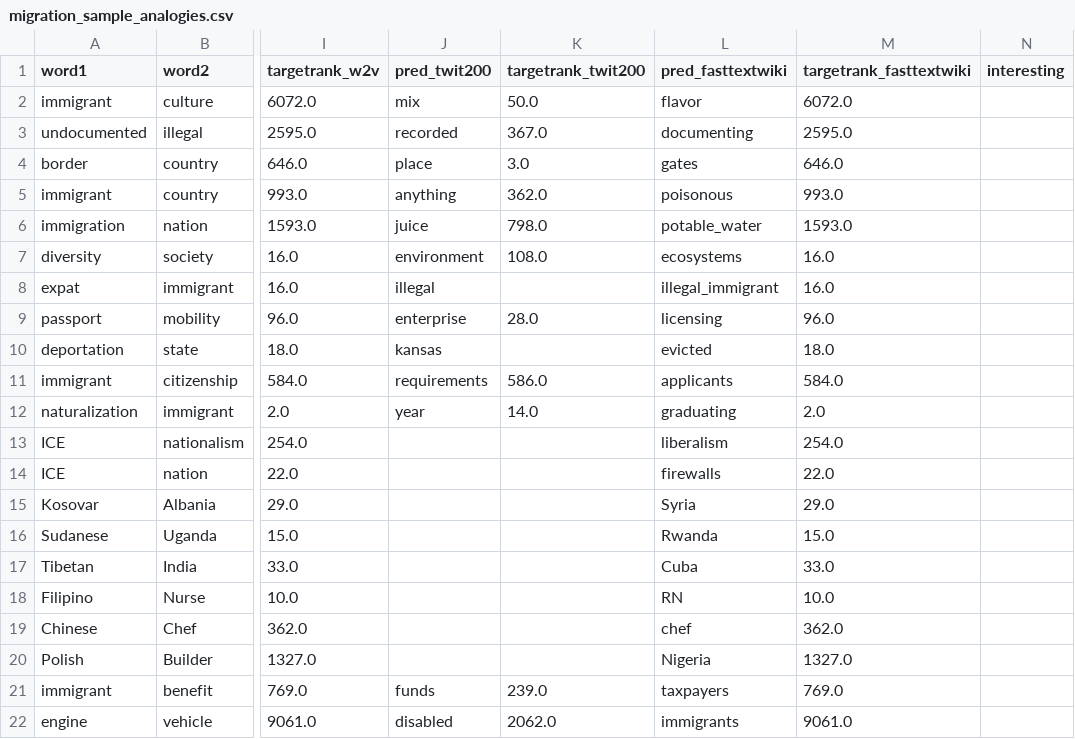
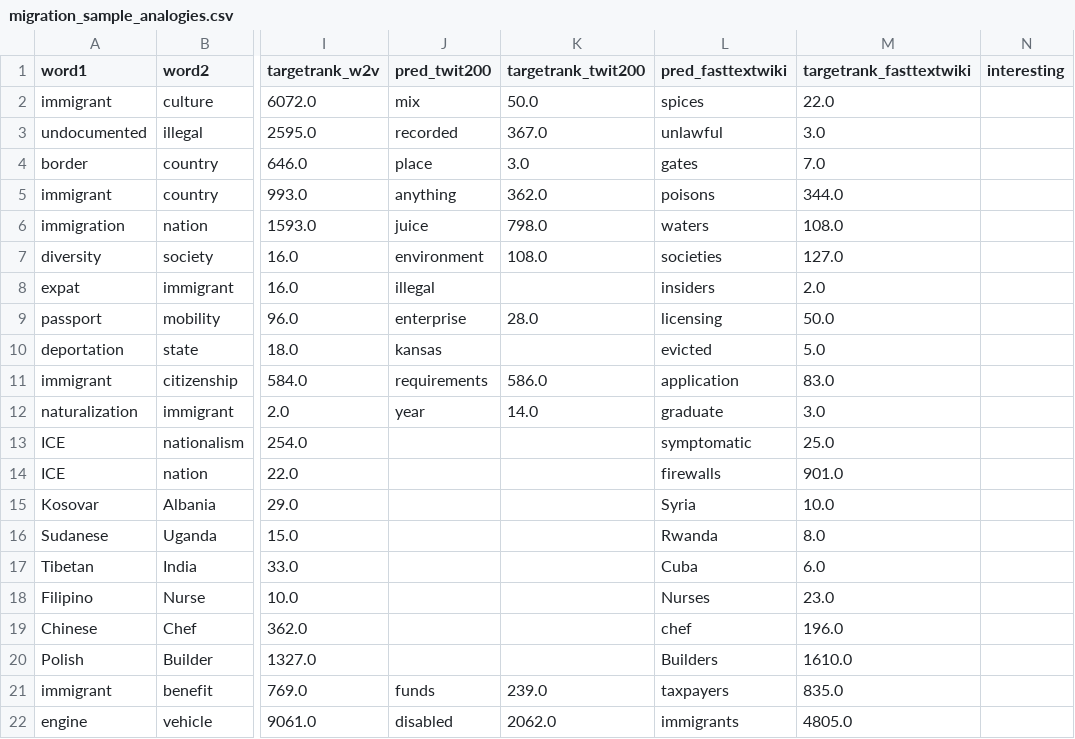
Before and after one commit to isaacbacker/fsds25-analogy, a CSV file: data/migration_sample_analogies.csv, drawn as a sheet; only a part is shown, gaps mark what is left out; the diff covers the shown part only; the diff names each change by its address in the sheet, - before the commit and + after, or states it on an @@ line.

Commit message:
Update migration_sample_analogies.csv

```diff
--- a/data/migration_sample_analogies.csv
+++ b/data/migration_sample_analogies.csv
-L2 (pred_fasttextwiki): flavor
+L2 (pred_fasttextwiki): spices
-M2 (targetrank_fasttextwiki): 6072.0
+M2 (targetrank_fasttextwiki): 22.0
-L3 (pred_fasttextwiki): documenting
+L3 (pred_fasttextwiki): unlawful
-M3 (targetrank_fasttextwiki): 2595.0
+M3 (targetrank_fasttextwiki): 3.0
-M4 (targetrank_fasttextwiki): 646.0
+M4 (targetrank_fasttextwiki): 7.0
-L5 (pred_fasttextwiki): poisonous
+L5 (pred_fasttextwiki): poisons
-M5 (targetrank_fasttextwiki): 993.0
+M5 (targetrank_fasttextwiki): 344.0
-L6 (pred_fasttextwiki): potable_water
+L6 (pred_fasttextwiki): waters
-M6 (targetrank_fasttextwiki): 1593.0
+M6 (targetrank_fasttextwiki): 108.0
-L7 (pred_fasttextwiki): ecosystems
+L7 (pred_fasttextwiki): societies
-M7 (targetrank_fasttextwiki): 16.0
+M7 (targetrank_fasttextwiki): 127.0
-L8 (pred_fasttextwiki): illegal_immigrant
+L8 (pred_fasttextwiki): insiders
-M8 (targetrank_fasttextwiki): 16.0
+M8 (targetrank_fasttextwiki): 2.0
-M9 (targetrank_fasttextwiki): 96.0
+M9 (targetrank_fasttextwiki): 50.0
-M10 (targetrank_fasttextwiki): 18.0
+M10 (targetrank_fasttextwiki): 5.0
-L11 (pred_fasttextwiki): applicants
+L11 (pred_fasttextwiki): application
-M11 (targetrank_fasttextwiki): 584.0
+M11 (targetrank_fasttextwiki): 83.0
-L12 (pred_fasttextwiki): graduating
+L12 (pred_fasttextwiki): graduate
-M12 (targetrank_fasttextwiki): 2.0
+M12 (targetrank_fasttextwiki): 3.0
-L13 (pred_fasttextwiki): liberalism
+L13 (pred_fasttextwiki): symptomatic
-M13 (targetrank_fasttextwiki): 254.0
+M13 (targetrank_fasttextwiki): 25.0
-M14 (targetrank_fasttextwiki): 22.0
+M14 (targetrank_fasttextwiki): 901.0
-M15 (targetrank_fasttextwiki): 29.0
+M15 (targetrank_fasttextwiki): 10.0
-M16 (targetrank_fasttextwiki): 15.0
+M16 (targetrank_fasttextwiki): 8.0
-M17 (targetrank_fasttextwiki): 33.0
+M17 (targetrank_fasttextwiki): 6.0
-L18 (pred_fasttextwiki): RN
+L18 (pred_fasttextwiki): Nurses
-M18 (targetrank_fasttextwiki): 10.0
+M18 (targetrank_fasttextwiki): 23.0
-M19 (targetrank_fasttextwiki): 362.0
+M19 (targetrank_fasttextwiki): 196.0
-L20 (pred_fasttextwiki): Nigeria
+L20 (pred_fasttextwiki): Builders
-M20 (targetrank_fasttextwiki): 1327.0
+M20 (targetrank_fasttextwiki): 1610.0
-M21 (targetrank_fasttextwiki): 769.0
+M21 (targetrank_fasttextwiki): 835.0
-M22 (targetrank_fasttextwiki): 9061.0
+M22 (targetrank_fasttextwiki): 4805.0
```
Also changed, not shown: 157 edited cells elsewhere in this file.
